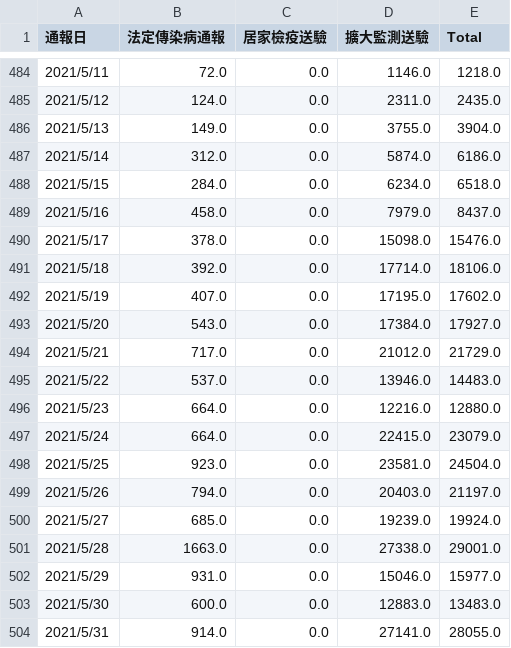
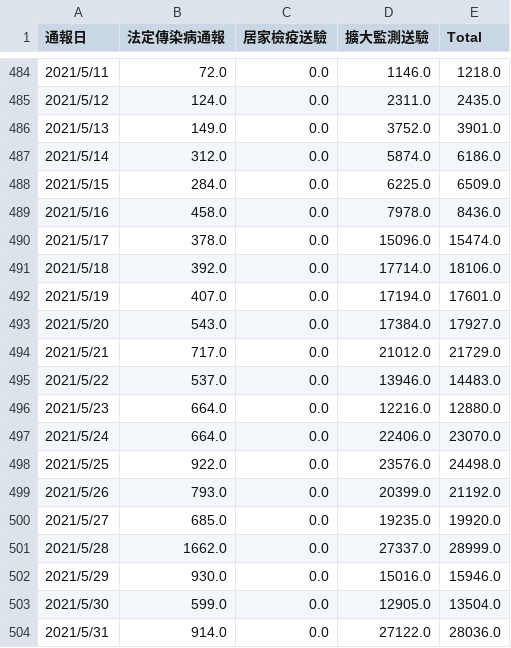
Before and after one commit to nknetsky/TW_COVID-19_visualization, a CSV file: covid19_tw_specimen.csv, drawn as a sheet; only a part is shown, gaps mark what is left out; the diff covers the shown part only.

Commit message:
update data and shift confirmation to 2 days before to calculate the positive rate

```diff
--- a/covid19_tw_specimen.csv
+++ b/covid19_tw_specimen.csv
@@ -485,9 +485,9 @@
 2021/5/12,124.0,0.0,2311.0,2435.0
-2021/5/13,149.0,0.0,3755.0,3904.0
+2021/5/13,149.0,0.0,3752.0,3901.0
 2021/5/14,312.0,0.0,5874.0,6186.0
-2021/5/15,284.0,0.0,6234.0,6518.0
-2021/5/16,458.0,0.0,7979.0,8437.0
-2021/5/17,378.0,0.0,15098.0,15476.0
+2021/5/15,284.0,0.0,6225.0,6509.0
+2021/5/16,458.0,0.0,7978.0,8436.0
+2021/5/17,378.0,0.0,15096.0,15474.0
 2021/5/18,392.0,0.0,17714.0,18106.0
-2021/5/19,407.0,0.0,17195.0,17602.0
+2021/5/19,407.0,0.0,17194.0,17601.0
 2021/5/20,543.0,0.0,17384.0,17927.0
@@ -496,9 +496,9 @@
 2021/5/23,664.0,0.0,12216.0,12880.0
-2021/5/24,664.0,0.0,22415.0,23079.0
-2021/5/25,923.0,0.0,23581.0,24504.0
-2021/5/26,794.0,0.0,20403.0,21197.0
-2021/5/27,685.0,0.0,19239.0,19924.0
-2021/5/28,1663.0,0.0,27338.0,29001.0
-2021/5/29,931.0,0.0,15046.0,15977.0
-2021/5/30,600.0,0.0,12883.0,13483.0
-2021/5/31,914.0,0.0,27141.0,28055.0
+2021/5/24,664.0,0.0,22406.0,23070.0
+2021/5/25,922.0,0.0,23576.0,24498.0
+2021/5/26,793.0,0.0,20399.0,21192.0
+2021/5/27,685.0,0.0,19235.0,19920.0
+2021/5/28,1662.0,0.0,27337.0,28999.0
+2021/5/29,930.0,0.0,15016.0,15946.0
+2021/5/30,599.0,0.0,12905.0,13504.0
+2021/5/31,914.0,0.0,27122.0,28036.0
```
Also changed, not shown: 28 edited cells elsewhere in this file, 2 other files.
